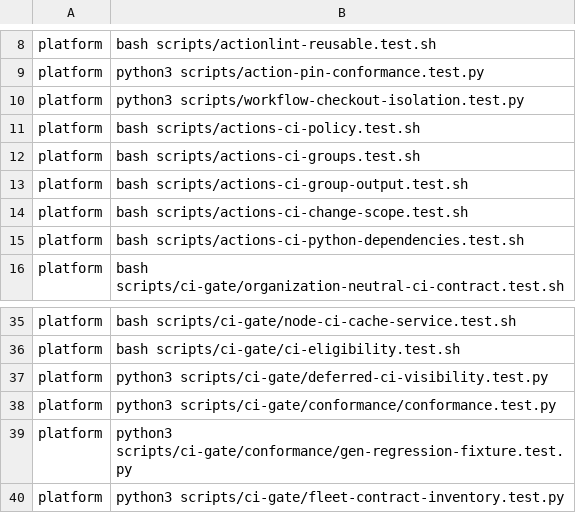
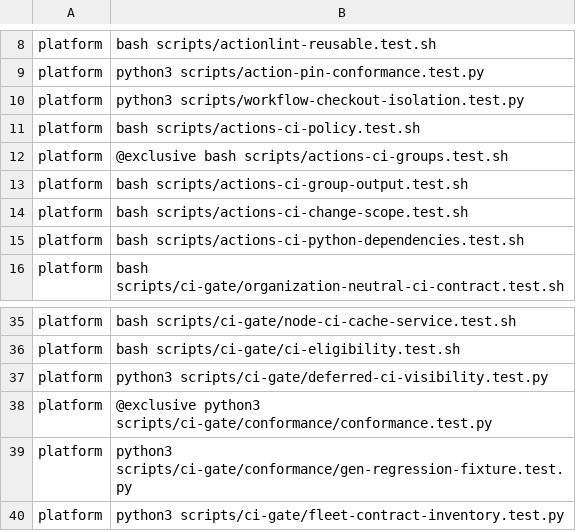
Before and after one commit to verJSON/.github, a TSV file: scripts/actions-ci-groups.tsv, drawn as a sheet; only a part is shown, gaps mark what is left out.

```diff
--- a/scripts/actions-ci-groups.tsv
+++ b/scripts/actions-ci-groups.tsv
@@ -11,3 +11,3 @@ platform	python3 scripts/workflow-checkout-isolation.test.py
 platform	bash scripts/actions-ci-policy.test.sh
-platform	bash scripts/actions-ci-groups.test.sh
+platform	@exclusive bash scripts/actions-ci-groups.test.sh
 platform	bash scripts/actions-ci-group-output.test.sh
@@ -37,3 +37,3 @@ platform	bash scripts/ci-gate/ci-eligibility.test.sh
 platform	python3 scripts/ci-gate/deferred-ci-visibility.test.py
-platform	python3 scripts/ci-gate/conformance/conformance.test.py
+platform	@exclusive python3 scripts/ci-gate/conformance/conformance.test.py
 platform	python3 scripts/ci-gate/conformance/gen-regression-fixture.test.py
```
Also changed, not shown: 7 other files.
